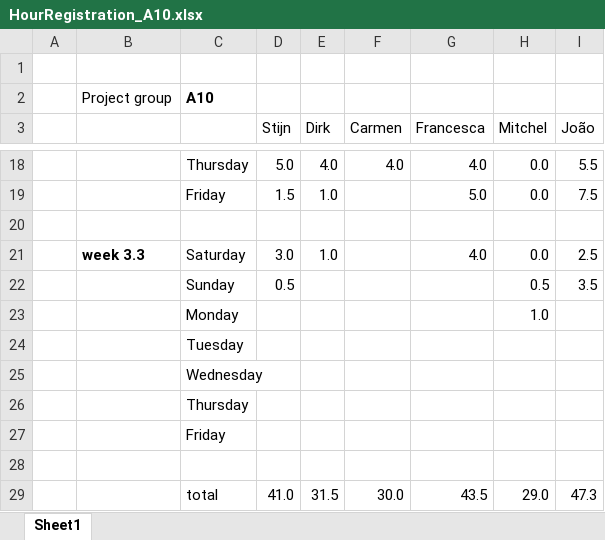
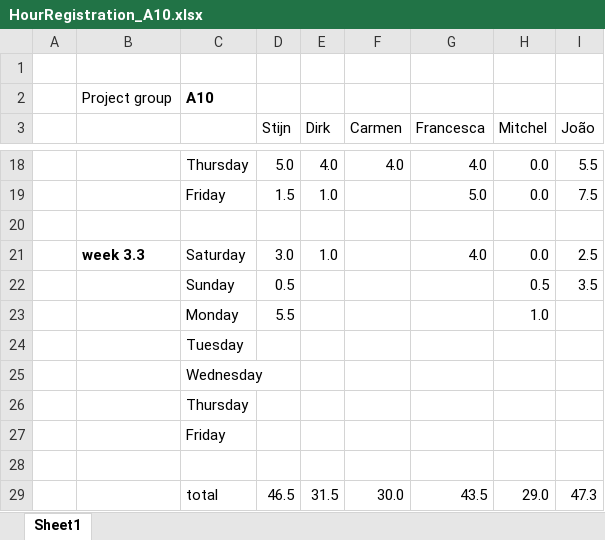
Before and after one commit to argenz/SVV-A10, an Excel workbook: HourRegistration_A10.xlsx, sheet Sheet1, drawn as a sheet; only a part is shown, gaps mark what is left out; values as stored, in another font and other column widths than the file's, no borders; the diff names each change by its address in the sheet, - before the commit and + after, or states it on an @@ line.

Commit message:
Hour reg

```diff
--- a/HourRegistration_A10.xlsx (sheet Sheet1)
+++ b/HourRegistration_A10.xlsx (sheet Sheet1)
-D23 (Stijn): (empty)
+D23 (Stijn): 5.5
-D29 (Stijn): 41.0
+D29 (Stijn): 46.5
```
